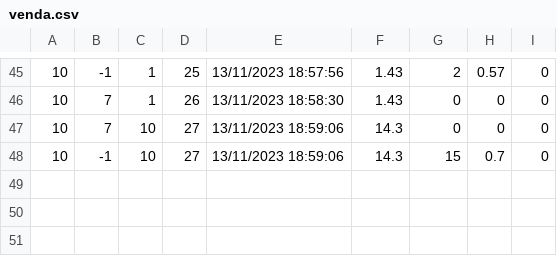
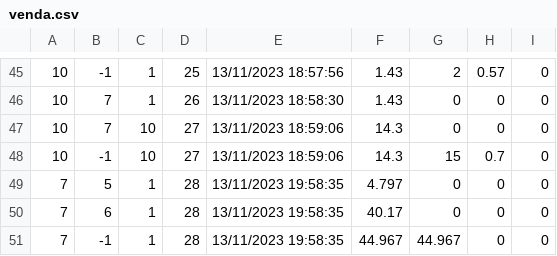
Before and after one commit to JoaoMB1337/Atec_Projeto_UFCD0782, a CSV file: Projeto_UFCD0782/Projeto_UFCD0782/venda.csv, drawn as a sheet; only a part is shown, gaps mark what is left out.

```diff
--- a/Projeto_UFCD0782/Projeto_UFCD0782/venda.csv
+++ b/Projeto_UFCD0782/Projeto_UFCD0782/venda.csv
@@ -48 +48,4 @@
 10;-1;10;27;13/11/2023 18:59:06;14.3;15;0.7;0
+7;5;1;28;13/11/2023 19:58:35;4.797;0;0;0
+7;6;1;28;13/11/2023 19:58:35;40.17;0;0;0
+7;-1;1;28;13/11/2023 19:58:35;44.967;44.967;0;0
```
Also changed, not shown: 14 other files.
